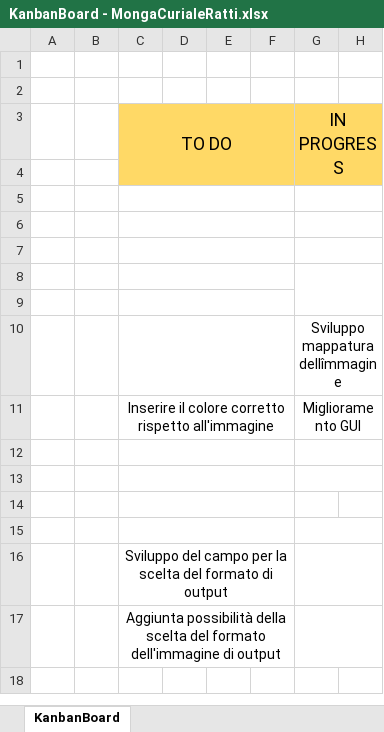
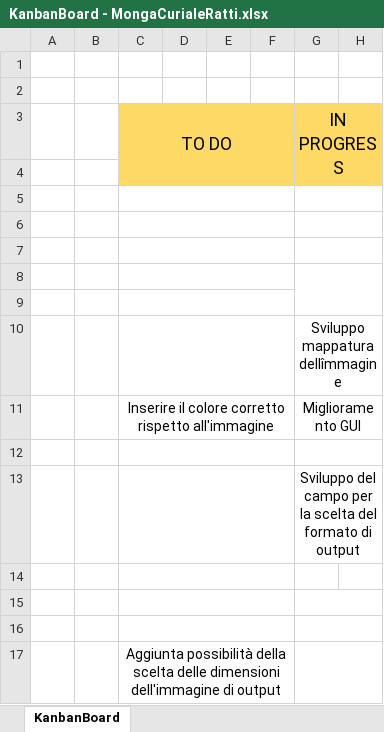
Before and after one commit to ChristianMongaSAMT/Wordcloud-generator, an Excel workbook: 7_Allegati/Progettazione/KanbanBoard - MongaCurialeRatti.xlsx, sheet KanbanBoard, drawn as a sheet; only a part is shown; values as stored, in another font and other column widths than the file's, no borders; the diff names each change by its address in the sheet, - before the commit and + after, or states it on an @@ line.

```diff
--- a/7_Allegati/Progettazione/KanbanBoard - MongaCurialeRatti.xlsx (sheet KanbanBoard)
+++ b/7_Allegati/Progettazione/KanbanBoard - MongaCurialeRatti.xlsx (sheet KanbanBoard)
-G13 (IN PROGRESS): (empty)
+G13 (IN PROGRESS): Sviluppo del campo per la scelta del formato di output
-C16 (TO DO): Sviluppo del campo per la scelta del formato di output
+C16 (TO DO): (empty)
-C17 (TO DO): …della scelta del formato dell'immagine di…
+C17 (TO DO): …della scelta delle dimensioni dell'immagine di…
```
Also changed, not shown: 4 other files.
